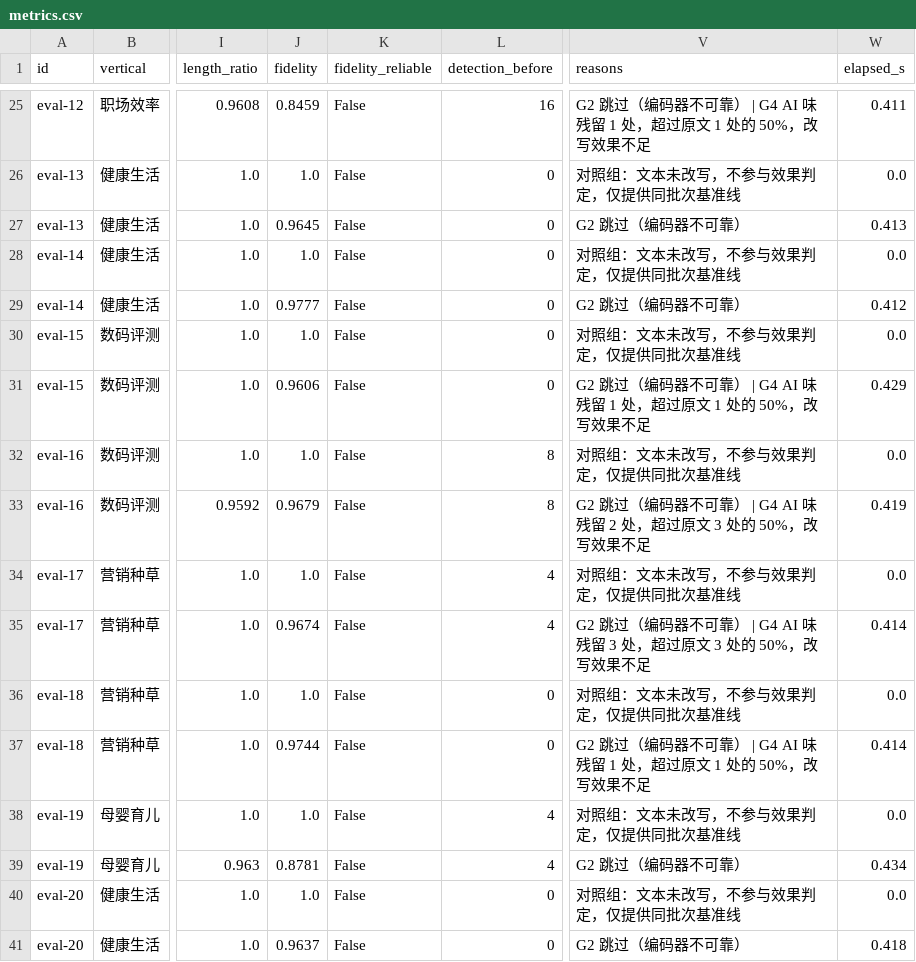
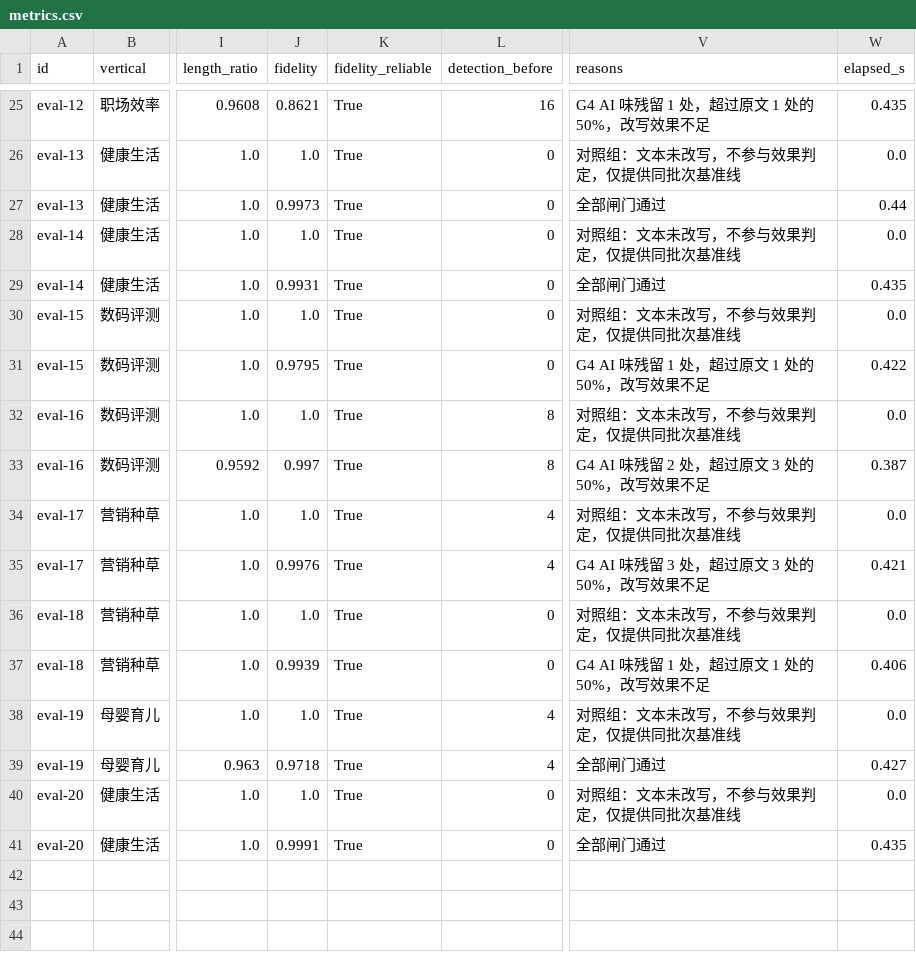
Before and after one commit to fangqwwq-ui/interview-demo, a CSV file: demo_b_copywriting/reports/metrics.csv, drawn as a sheet; only a part is shown, gaps mark what is left out; the diff covers the shown part only; the diff names each change by its address in the sheet, - before the commit and + after, or states it on an @@ line.

```diff
--- a/demo_b_copywriting/reports/metrics.csv
+++ b/demo_b_copywriting/reports/metrics.csv
-J25 (fidelity): 0.8459
+J25 (fidelity): 0.8621
-K25:K41 (fidelity_reliable): False
+K25:K41 (fidelity_reliable): True
-V25 (reasons): G2 跳过（编码器不可靠） | G4 AI 味残留 1 处，超过原文 1 处的 50%，改写效果不足
+V25 (reasons): G4 AI 味残留 1 处，超过原文 1 处的 50%，改写效果不足
-W25 (elapsed_s): 0.411
+W25 (elapsed_s): 0.435
-J27 (fidelity): 0.9645
+J27 (fidelity): 0.9973
-V27 (reasons): G2 跳过（编码器不可靠）
+V27 (reasons): 全部闸门通过
-W27 (elapsed_s): 0.413
+W27 (elapsed_s): 0.44
-J29 (fidelity): 0.9777
+J29 (fidelity): 0.9931
-V29 (reasons): G2 跳过（编码器不可靠）
+V29 (reasons): 全部闸门通过
-W29 (elapsed_s): 0.412
+W29 (elapsed_s): 0.435
-J31 (fidelity): 0.9606
+J31 (fidelity): 0.9795
-V31 (reasons): G2 跳过（编码器不可靠） | G4 AI 味残留 1 处，超过原文 1 处的 50%，改写效果不足
+V31 (reasons): G4 AI 味残留 1 处，超过原文 1 处的 50%，改写效果不足
-W31 (elapsed_s): 0.429
+W31 (elapsed_s): 0.422
-J33 (fidelity): 0.9679
+J33 (fidelity): 0.997
-V33 (reasons): G2 跳过（编码器不可靠） | G4 AI 味残留 2 处，超过原文 3 处的 50%，改写效果不足
+V33 (reasons): G4 AI 味残留 2 处，超过原文 3 处的 50%，改写效果不足
-W33 (elapsed_s): 0.419
+W33 (elapsed_s): 0.387
-J35 (fidelity): 0.9674
+J35 (fidelity): 0.9976
-V35 (reasons): G2 跳过（编码器不可靠） | G4 AI 味残留 3 处，超过原文 3 处的 50%，改写效果不足
+V35 (reasons): G4 AI 味残留 3 处，超过原文 3 处的 50%，改写效果不足
-W35 (elapsed_s): 0.414
+W35 (elapsed_s): 0.421
-J37 (fidelity): 0.9744
+J37 (fidelity): 0.9939
-V37 (reasons): G2 跳过（编码器不可靠） | G4 AI 味残留 1 处，超过原文 1 处的 50%，改写效果不足
+V37 (reasons): G4 AI 味残留 1 处，超过原文 1 处的 50%，改写效果不足
-W37 (elapsed_s): 0.414
+W37 (elapsed_s): 0.406
-J39 (fidelity): 0.8781
+J39 (fidelity): 0.9718
-V39 (reasons): G2 跳过（编码器不可靠）
+V39 (reasons): 全部闸门通过
-W39 (elapsed_s): 0.434
+W39 (elapsed_s): 0.427
-J41 (fidelity): 0.9637
+J41 (fidelity): 0.9991
-V41 (reasons): G2 跳过（编码器不可靠）
+V41 (reasons): 全部闸门通过
-W41 (elapsed_s): 0.418
+W41 (elapsed_s): 0.435
```
Also changed, not shown: 54 edited cells elsewhere in this file, 10 other files.
